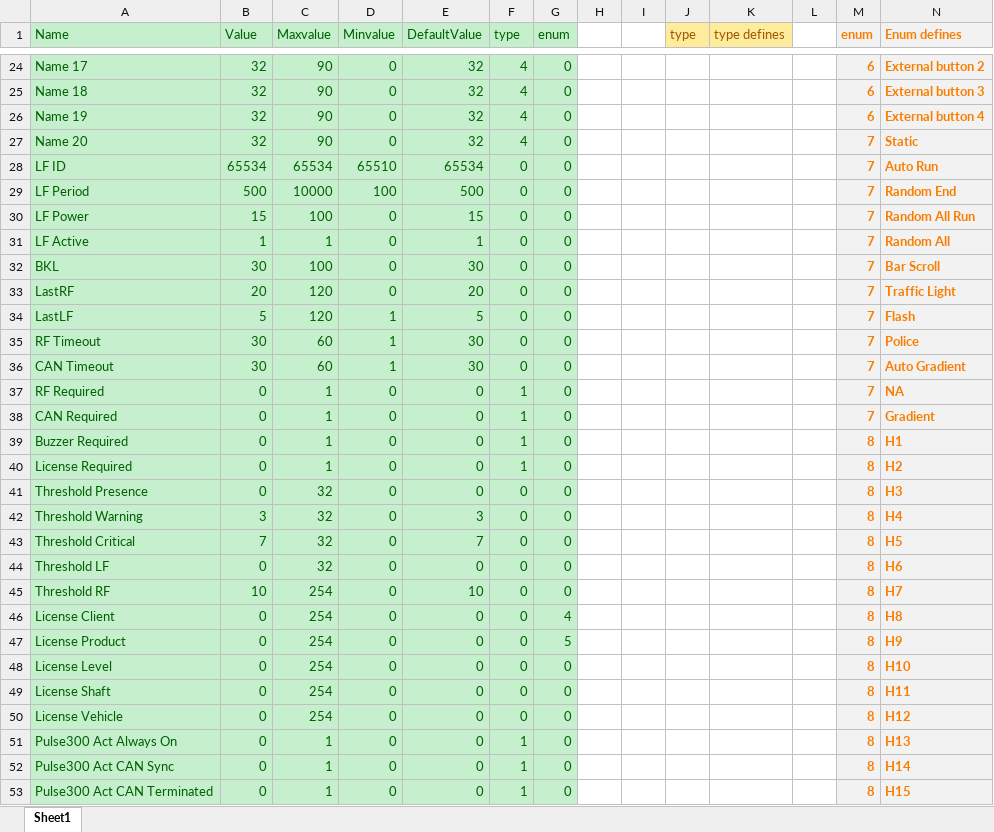
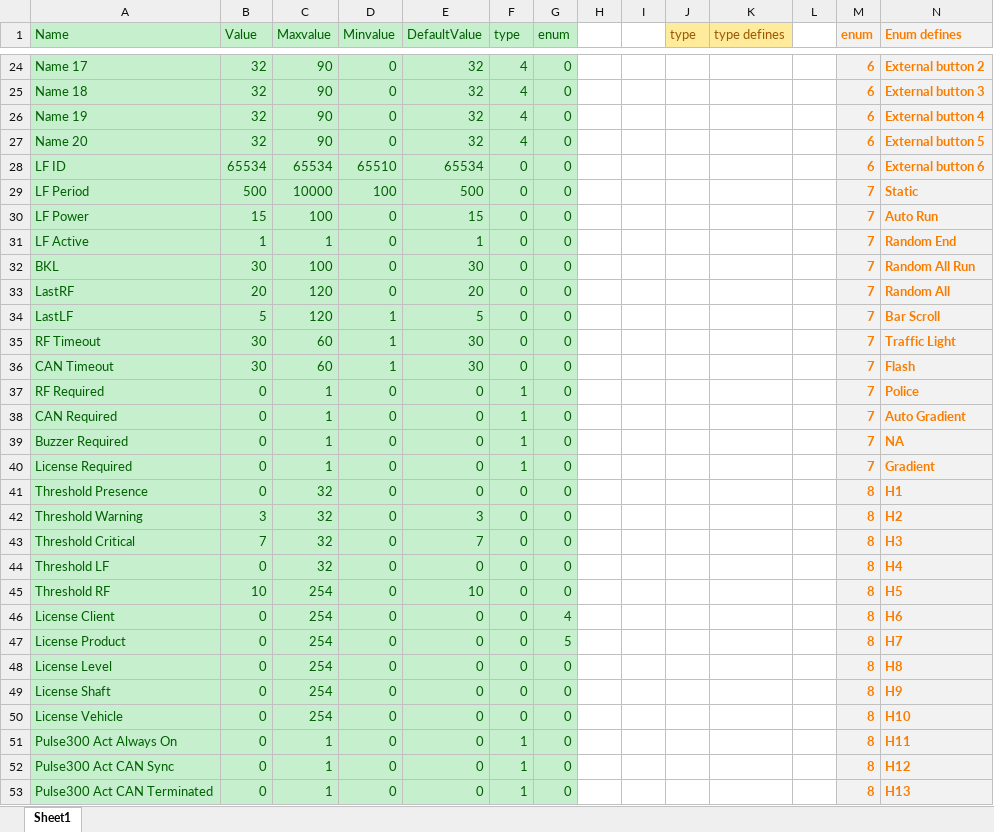
Before and after one commit to HermiMernok/Booyco-HMI-Utility, an Excel workbook: Booyco HMI Utility/Resources/Documents/CommanderParametersFile.xlsx, sheet Sheet1, drawn as a sheet; only a part is shown, gaps mark what is left out; values as stored, in another font and other column widths than the file's, no borders; the diff covers the shown part only; the diff names each change by its address in the sheet, - before the commit and + after, or states it on an @@ line.

```diff
--- a/Booyco HMI Utility/Resources/Documents/CommanderParametersFile.xlsx (sheet Sheet1)
+++ b/Booyco HMI Utility/Resources/Documents/CommanderParametersFile.xlsx (sheet Sheet1)
-M27:M28 (enum): 7
+M27:M28 (enum): 6
-N27 (Enum defines): Static
+N27 (Enum defines): External button 5
-N28 (Enum defines): Auto Run
+N28 (Enum defines): External button 6
-N29 (Enum defines): Random End
+N29 (Enum defines): Static
-N30 (Enum defines): Random All Run
+N30 (Enum defines): Auto Run
-N31 (Enum defines): Random All
+N31 (Enum defines): Random End
-N32 (Enum defines): Bar Scroll
+N32 (Enum defines): Random All Run
-N33 (Enum defines): Traffic Light
+N33 (Enum defines): Random All
-N34 (Enum defines): Flash
+N34 (Enum defines): Bar Scroll
-N35 (Enum defines): Police
+N35 (Enum defines): Traffic Light
-N36 (Enum defines): Auto Gradient
+N36 (Enum defines): Flash
-N37 (Enum defines): NA
+N37 (Enum defines): Police
-N38 (Enum defines): Gradient
+N38 (Enum defines): Auto Gradient
-M39:M40 (enum): 8
+M39:M40 (enum): 7
-N39 (Enum defines): H1
+N39 (Enum defines): NA
-N40 (Enum defines): H2
+N40 (Enum defines): Gradient
-N41 (Enum defines): H3
+N41 (Enum defines): H1
-N42 (Enum defines): H4
+N42 (Enum defines): H2
-N43 (Enum defines): H5
+N43 (Enum defines): H3
-N44 (Enum defines): H6
+N44 (Enum defines): H4
-N45 (Enum defines): H7
+N45 (Enum defines): H5
-N46 (Enum defines): H8
+N46 (Enum defines): H6
-N47 (Enum defines): H9
+N47 (Enum defines): H7
-N48 (Enum defines): H10
+N48 (Enum defines): H8
-N49 (Enum defines): H11
+N49 (Enum defines): H9
-N50 (Enum defines): H12
+N50 (Enum defines): H10
-N51 (Enum defines): H13
+N51 (Enum defines): H11
-N52 (Enum defines): H14
+N52 (Enum defines): H12
-N53 (Enum defines): H15
+N53 (Enum defines): H13
```
Also changed, not shown: 32 edited cells and cell formats elsewhere in this sheet, 8 other files.
